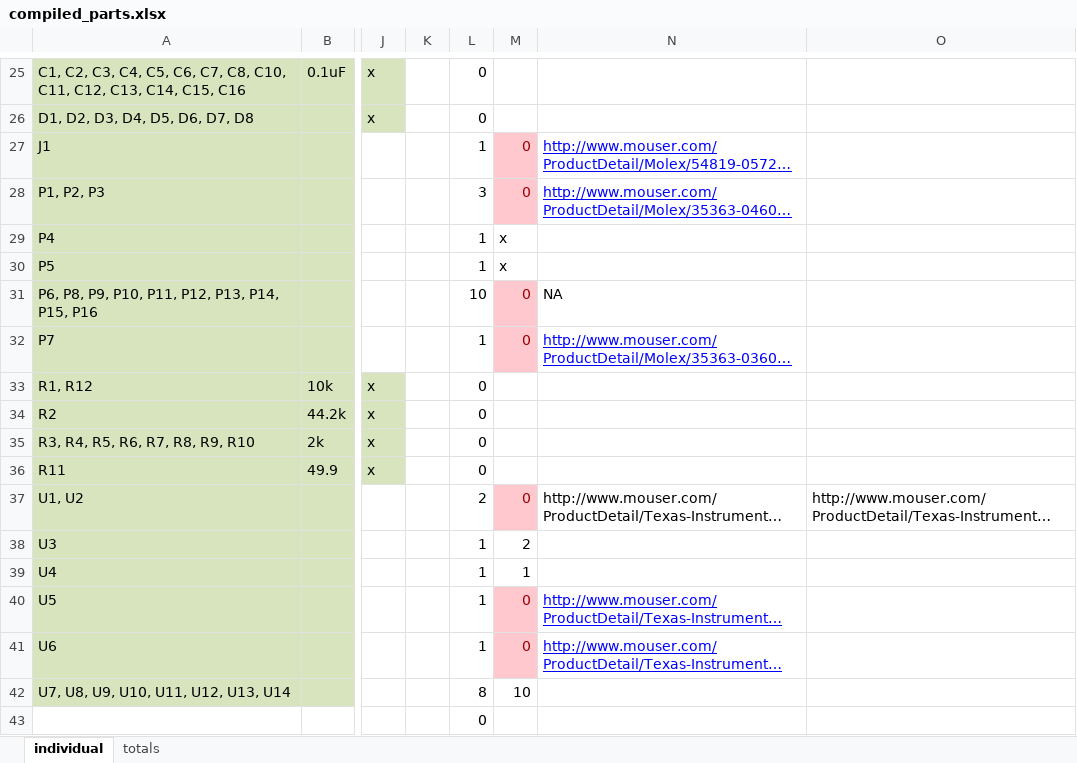
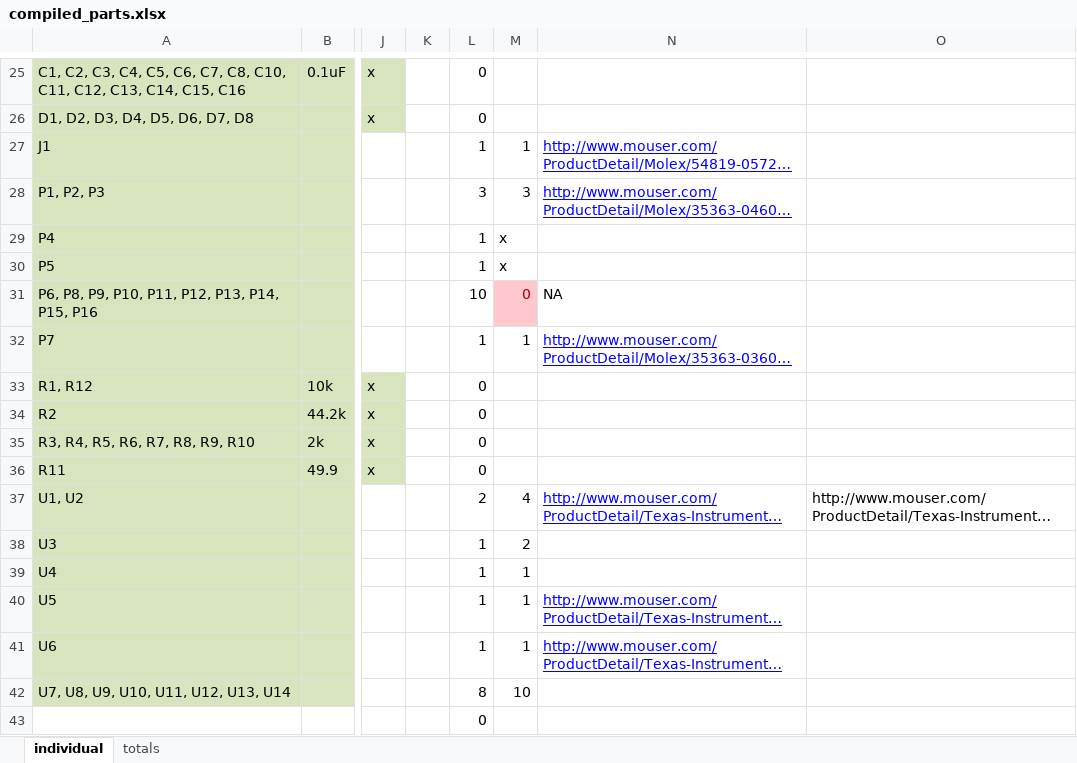
Before and after one commit to rasmusto/falcon, an Excel workbook: electrical/parts/compiled_parts.xlsx, sheet individual, drawn as a sheet; only a part is shown, gaps mark what is left out; long unchanged cells end in …; values as stored, in another font and other column widths than the file's, no borders; the diff names each change by its address in the sheet, - before the commit and + after, or states it on an @@ line.

Commit message:
Parts order mostly done.

```diff
--- a/electrical/parts/compiled_parts.xlsx (sheet individual)
+++ b/electrical/parts/compiled_parts.xlsx (sheet individual)
-M27: 0
+M27: 1
@@ M27:M28 fill: #FFC7CE → none, text colour: #9C0006 → black @@
-M28: 0
+M28: 3
-M32: 0
+M32: 1
@@ M32 fill: #FFC7CE → none, text colour: #9C0006 → black @@
-M37: 0
+M37: 4
@@ M37 fill: #FFC7CE → none, text colour: #9C0006 → black @@
@@ N37 underline: off → on, text colour: black → #0000FF @@
-M40:M41: 0
+M40:M41: 1
@@ M40:M41 fill: #FFC7CE → none, text colour: #9C0006 → black @@
```
